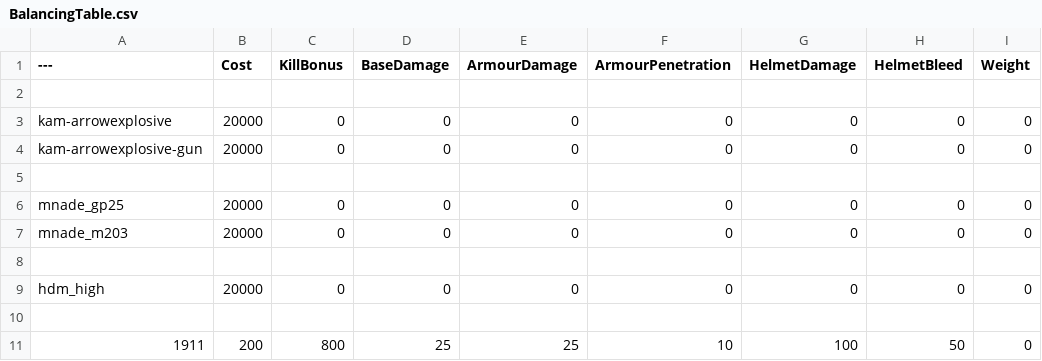
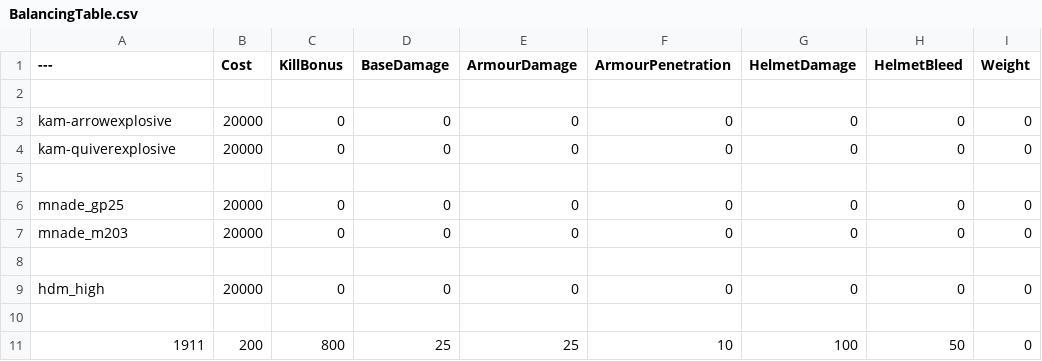
Before and after one commit to Stolas7236/BalancingTable, a CSV file: BalancingTable.csv, drawn as a sheet; only a part is shown; the diff names each change by its address in the sheet, - before the commit and + after, or states it on an @@ line.

Commit message:
Update BalancingTable.csv

```diff
--- a/BalancingTable.csv
+++ b/BalancingTable.csv
-A4 (---): kam-arrowexplosive-gun
+A4 (---): kam-quiverexplosive
```
